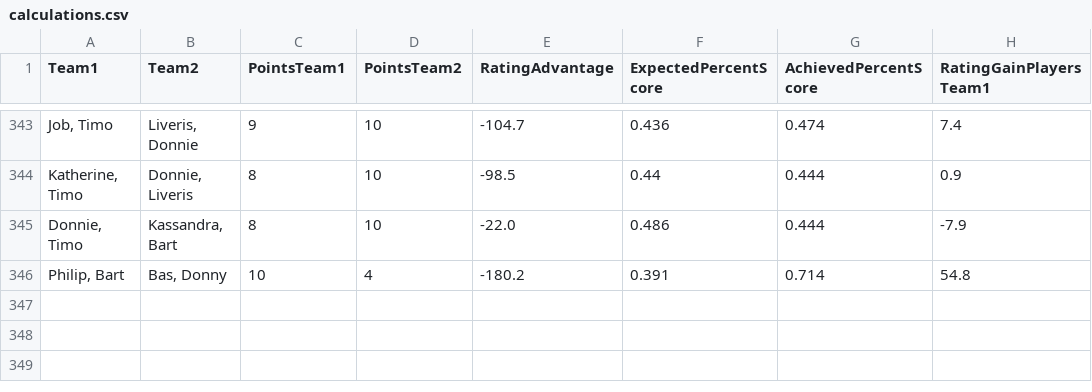
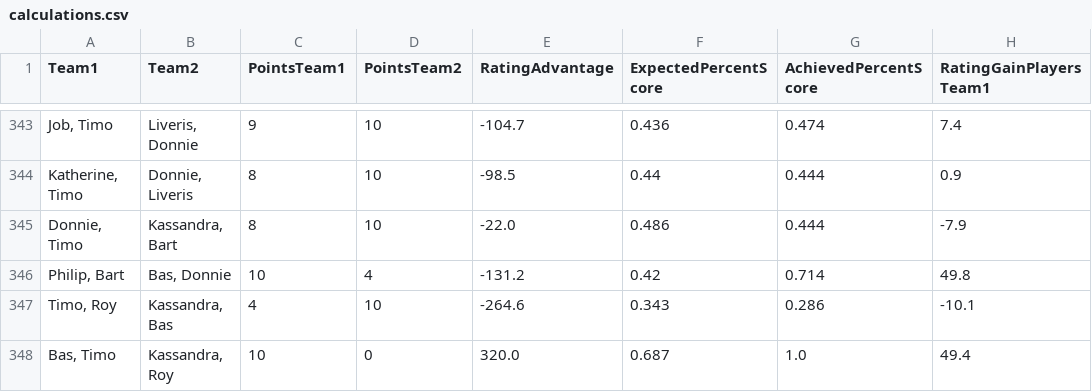
Before and after one commit to BartvonMeijenfeldt/fussball_rankings, a CSV file: calculations.csv, drawn as a sheet; only a part is shown, gaps mark what is left out.

```diff
--- a/calculations.csv
+++ b/calculations.csv
@@ -345,2 +345,4 @@ Team1,Team2,PointsTeam1,PointsTeam2,RatingAdvantage,ExpectedPercentScore,Achieve
 "Donnie, Timo","Kassandra, Bart",8,10,-22.0,0.486,0.444,-7.9
-"Philip, Bart","Bas, Donny",10,4,-180.2,0.391,0.714,54.8
+"Philip, Bart","Bas, Donnie",10,4,-131.2,0.42,0.714,49.8
+"Timo, Roy","Kassandra, Bas",4,10,-264.6,0.343,0.286,-10.1
+"Bas, Timo","Kassandra, Roy",10,0,320.0,0.687,1.0,49.4
```
Also changed, not shown: beta_ratings.csv, results_table_football.csv, 1 other file.
